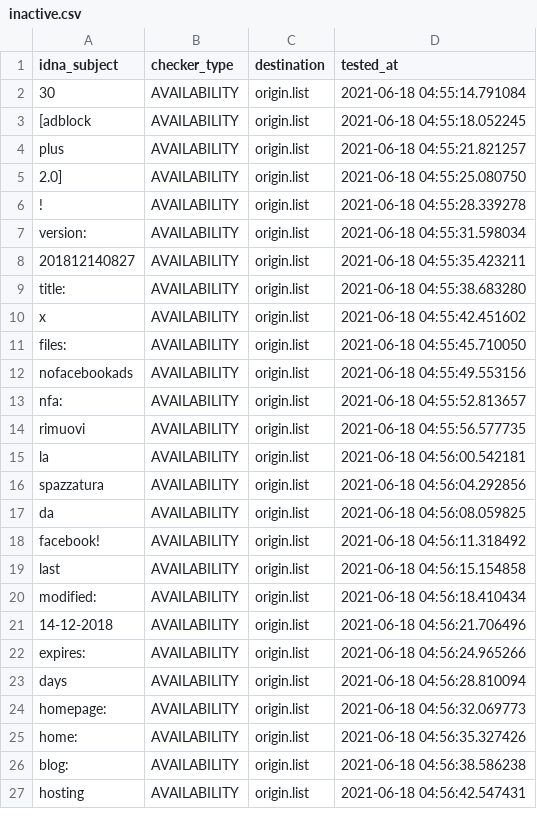
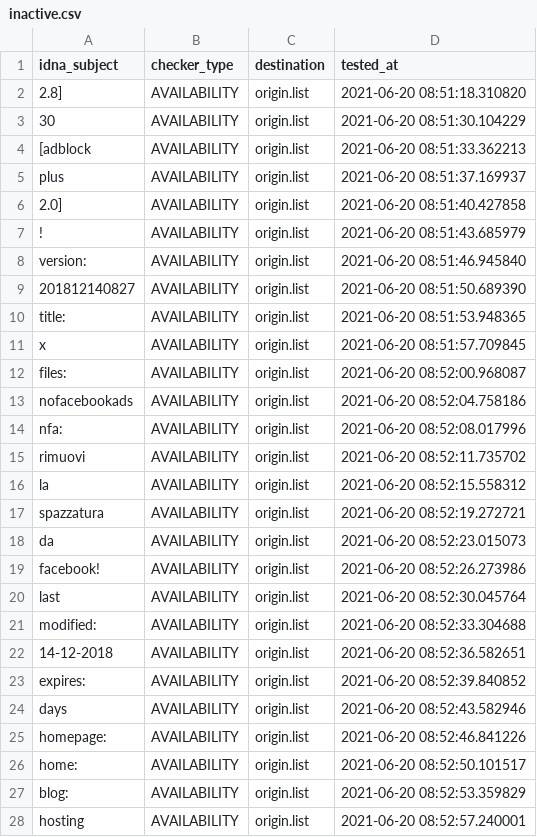
Before and after one commit to dead-hosts/xfiles_facebook_git_gioxx, a CSV file: .pyfunceble/inactive.csv, drawn as a sheet; only a part is shown; the diff covers the shown part only.

```diff
--- a/.pyfunceble/inactive.csv
+++ b/.pyfunceble/inactive.csv
@@ -1,27 +1,28 @@
 idna_subject,checker_type,destination,tested_at
-30,AVAILABILITY,origin.list,2021-06-18 04:55:14.791084
-[adblock,AVAILABILITY,origin.list,2021-06-18 04:55:18.052245
-plus,AVAILABILITY,origin.list,2021-06-18 04:55:21.821257
-2.0],AVAILABILITY,origin.list,2021-06-18 04:55:25.080750
-!,AVAILABILITY,origin.list,2021-06-18 04:55:28.339278
-version:,AVAILABILITY,origin.list,2021-06-18 04:55:31.598034
-201812140827,AVAILABILITY,origin.list,2021-06-18 04:55:35.423211
-title:,AVAILABILITY,origin.list,2021-06-18 04:55:38.683280
-x,AVAILABILITY,origin.list,2021-06-18 04:55:42.451602
-files:,AVAILABILITY,origin.list,2021-06-18 04:55:45.710050
-nofacebookads,AVAILABILITY,origin.list,2021-06-18 04:55:49.553156
-nfa:,AVAILABILITY,origin.list,2021-06-18 04:55:52.813657
-rimuovi,AVAILABILITY,origin.list,2021-06-18 04:55:56.577735
-la,AVAILABILITY,origin.list,2021-06-18 04:56:00.542181
-spazzatura,AVAILABILITY,origin.list,2021-06-18 04:56:04.292856
-da,AVAILABILITY,origin.list,2021-06-18 04:56:08.059825
-facebook!,AVAILABILITY,origin.list,2021-06-18 04:56:11.318492
-last,AVAILABILITY,origin.list,2021-06-18 04:56:15.154858
-modified:,AVAILABILITY,origin.list,2021-06-18 04:56:18.410434
-14-12-2018,AVAILABILITY,origin.list,2021-06-18 04:56:21.706496
-expires:,AVAILABILITY,origin.list,2021-06-18 04:56:24.965266
-days,AVAILABILITY,origin.list,2021-06-18 04:56:28.810094
-homepage:,AVAILABILITY,origin.list,2021-06-18 04:56:32.069773
-home:,AVAILABILITY,origin.list,2021-06-18 04:56:35.327426
-blog:,AVAILABILITY,origin.list,2021-06-18 04:56:38.586238
-hosting,AVAILABILITY,origin.list,2021-06-18 04:56:42.547431
+2.8],AVAILABILITY,origin.list,2021-06-20 08:51:18.310820
+30,AVAILABILITY,origin.list,2021-06-20 08:51:30.104229
+[adblock,AVAILABILITY,origin.list,2021-06-20 08:51:33.362213
+plus,AVAILABILITY,origin.list,2021-06-20 08:51:37.169937
+2.0],AVAILABILITY,origin.list,2021-06-20 08:51:40.427858
+!,AVAILABILITY,origin.list,2021-06-20 08:51:43.685979
+version:,AVAILABILITY,origin.list,2021-06-20 08:51:46.945840
+201812140827,AVAILABILITY,origin.list,2021-06-20 08:51:50.689390
+title:,AVAILABILITY,origin.list,2021-06-20 08:51:53.948365
+x,AVAILABILITY,origin.list,2021-06-20 08:51:57.709845
+files:,AVAILABILITY,origin.list,2021-06-20 08:52:00.968087
+nofacebookads,AVAILABILITY,origin.list,2021-06-20 08:52:04.758186
+nfa:,AVAILABILITY,origin.list,2021-06-20 08:52:08.017996
+rimuovi,AVAILABILITY,origin.list,2021-06-20 08:52:11.735702
+la,AVAILABILITY,origin.list,2021-06-20 08:52:15.558312
+spazzatura,AVAILABILITY,origin.list,2021-06-20 08:52:19.272721
+da,AVAILABILITY,origin.list,2021-06-20 08:52:23.015073
+facebook!,AVAILABILITY,origin.list,2021-06-20 08:52:26.273986
+last,AVAILABILITY,origin.list,2021-06-20 08:52:30.045764
+modified:,AVAILABILITY,origin.list,2021-06-20 08:52:33.304688
+14-12-2018,AVAILABILITY,origin.list,2021-06-20 08:52:36.582651
+expires:,AVAILABILITY,origin.list,2021-06-20 08:52:39.840852
+days,AVAILABILITY,origin.list,2021-06-20 08:52:43.582946
+homepage:,AVAILABILITY,origin.list,2021-06-20 08:52:46.841226
+home:,AVAILABILITY,origin.list,2021-06-20 08:52:50.101517
+blog:,AVAILABILITY,origin.list,2021-06-20 08:52:53.359829
+hosting,AVAILABILITY,origin.list,2021-06-20 08:52:57.240001
```
Also changed, not shown: 7 edited cells elsewhere in this file, 12 other files.
